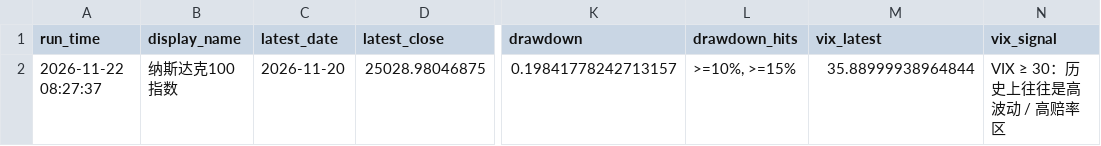
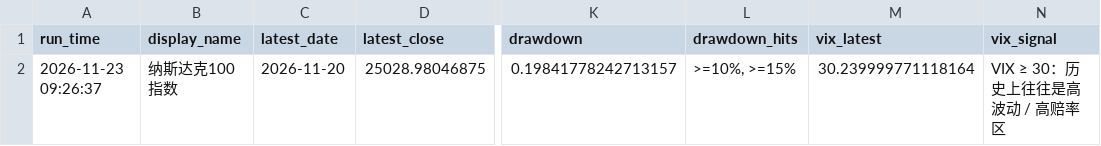
Before and after one commit to Sara4403/nasdaq_vix_daily_monitor, a CSV file: nasdaq_vix_monitor_summary.csv, drawn as a sheet; only a part is shown, gaps mark what is left out; the diff names each change by its address in the sheet, - before the commit and + after, or states it on an @@ line.

```diff
--- a/nasdaq_vix_monitor_summary.csv
+++ b/nasdaq_vix_monitor_summary.csv
-A2 (run_time): 2026-11-22 08:27:37
+A2 (run_time): 2026-11-23 09:26:37
-M2 (vix_latest): 35.88999938964844
+M2 (vix_latest): 30.239999771118164
```
Also changed, not shown: nasdaq_vix_daily_data.csv, 1 other file.
